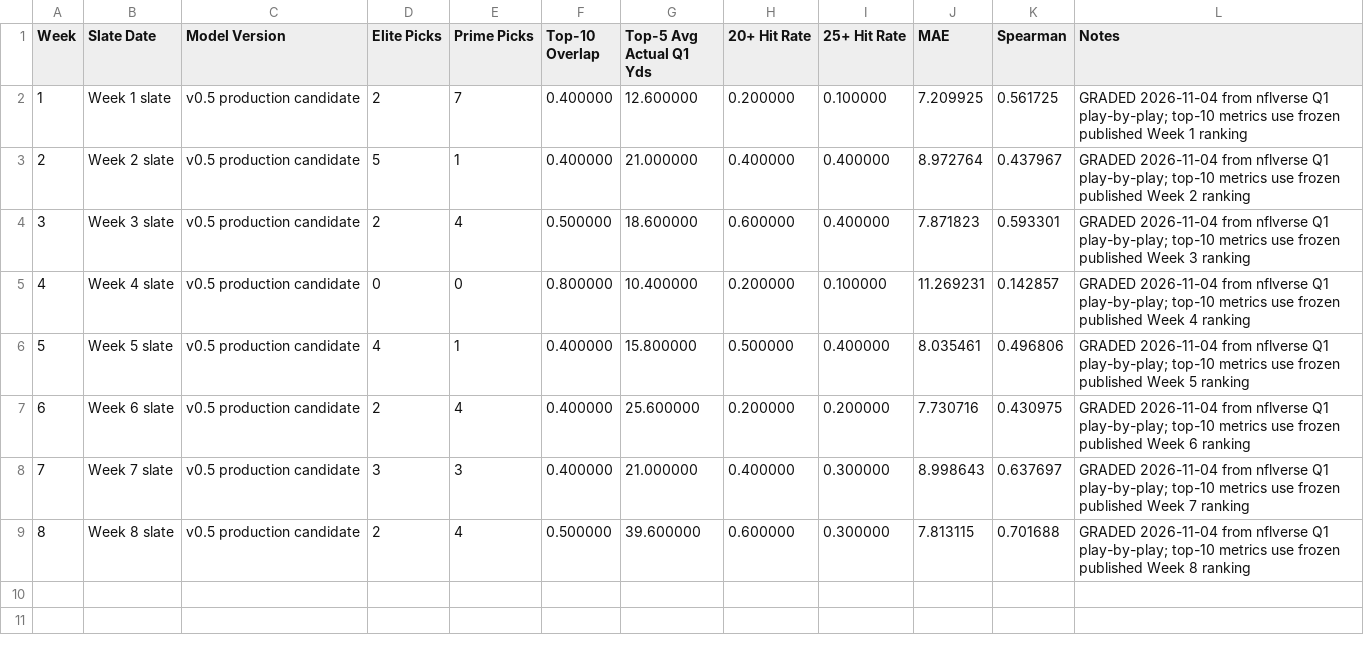
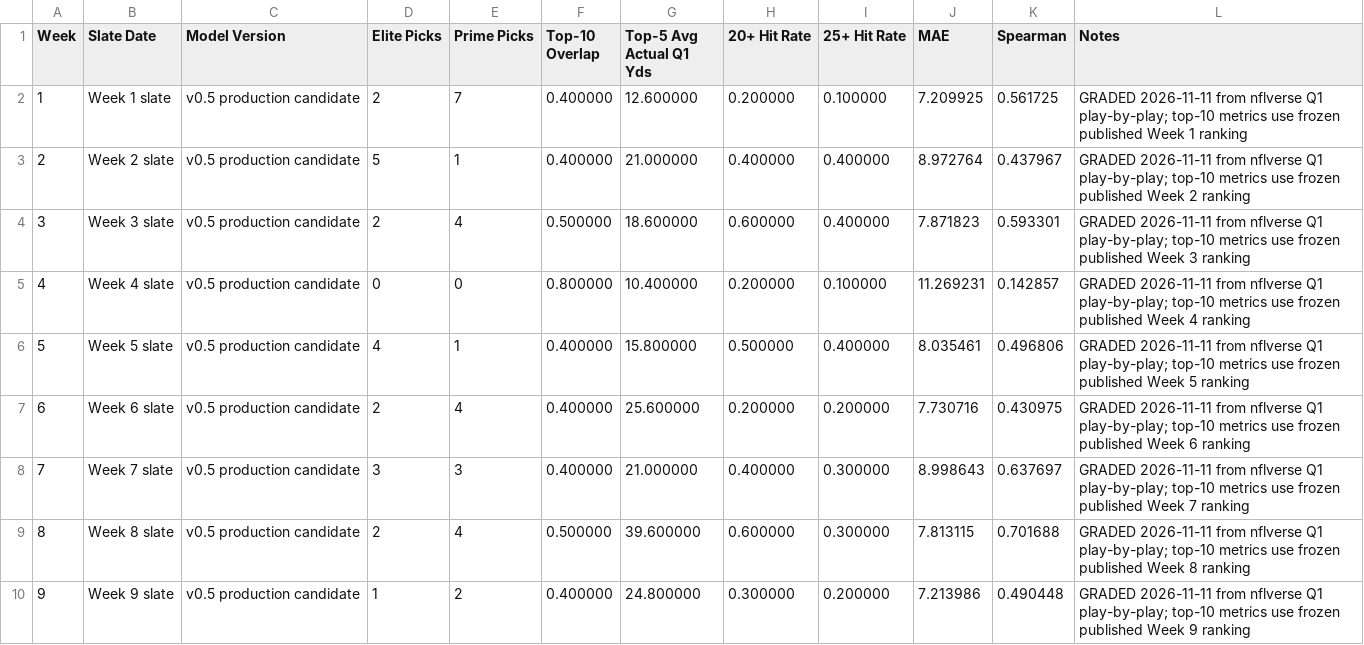
Before and after one commit to davidcantugtr/nfl-Rushing-Stats, a CSV file: data/live/model_accuracy_2026.csv, drawn as a sheet.

```diff
--- a/data/live/model_accuracy_2026.csv
+++ b/data/live/model_accuracy_2026.csv
@@ -1,9 +1,10 @@
 Week,Slate Date,Model Version,Elite Picks,Prime Picks,Top-10 Overlap,Top-5 Avg Actual Q1 Yds,20+ Hit Rate,25+ Hit Rate,MAE,Spearman,Notes
-1,Week 1 slate,v0.5 production candidate,2,7,0.400000,12.600000,0.200000,0.100000,7.209925,0.561725,GRADED 2026-11-04 from nflverse Q1 play-by-play; top-10 metrics use frozen published Week 1 ranking
-2,Week 2 slate,v0.5 production candidate,5,1,0.400000,21.000000,0.400000,0.400000,8.972764,0.437967,GRADED 2026-11-04 from nflverse Q1 play-by-play; top-10 metrics use frozen published Week 2 ranking
-3,Week 3 slate,v0.5 production candidate,2,4,0.500000,18.600000,0.600000,0.400000,7.871823,0.593301,GRADED 2026-11-04 from nflverse Q1 play-by-play; top-10 metrics use frozen published Week 3 ranking
-4,Week 4 slate,v0.5 production candidate,0,0,0.800000,10.400000,0.200000,0.100000,11.269231,0.142857,GRADED 2026-11-04 from nflverse Q1 play-by-play; top-10 metrics use frozen published Week 4 ranking
-5,Week 5 slate,v0.5 production candidate,4,1,0.400000,15.800000,0.500000,0.400000,8.035461,0.496806,GRADED 2026-11-04 from nflverse Q1 play-by-play; top-10 metrics use frozen published Week 5 ranking
-6,Week 6 slate,v0.5 production candidate,2,4,0.400000,25.600000,0.200000,0.200000,7.730716,0.430975,GRADED 2026-11-04 from nflverse Q1 play-by-play; top-10 metrics use frozen published Week 6 ranking
-7,Week 7 slate,v0.5 production candidate,3,3,0.400000,21.000000,0.400000,0.300000,8.998643,0.637697,GRADED 2026-11-04 from nflverse Q1 play-by-play; top-10 metrics use frozen published Week 7 ranking
-8,Week 8 slate,v0.5 production candidate,2,4,0.500000,39.600000,0.600000,0.300000,7.813115,0.701688,GRADED 2026-11-04 from nflverse Q1 play-by-play; top-10 metrics use frozen published Week 8 ranking
+1,Week 1 slate,v0.5 production candidate,2,7,0.400000,12.600000,0.200000,0.100000,7.209925,0.561725,GRADED 2026-11-11 from nflverse Q1 play-by-play; top-10 metrics use frozen published Week 1 ranking
+2,Week 2 slate,v0.5 production candidate,5,1,0.400000,21.000000,0.400000,0.400000,8.972764,0.437967,GRADED 2026-11-11 from nflverse Q1 play-by-play; top-10 metrics use frozen published Week 2 ranking
+3,Week 3 slate,v0.5 production candidate,2,4,0.500000,18.600000,0.600000,0.400000,7.871823,0.593301,GRADED 2026-11-11 from nflverse Q1 play-by-play; top-10 metrics use frozen published Week 3 ranking
+4,Week 4 slate,v0.5 production candidate,0,0,0.800000,10.400000,0.200000,0.100000,11.269231,0.142857,GRADED 2026-11-11 from nflverse Q1 play-by-play; top-10 metrics use frozen published Week 4 ranking
+5,Week 5 slate,v0.5 production candidate,4,1,0.400000,15.800000,0.500000,0.400000,8.035461,0.496806,GRADED 2026-11-11 from nflverse Q1 play-by-play; top-10 metrics use frozen published Week 5 ranking
+6,Week 6 slate,v0.5 production candidate,2,4,0.400000,25.600000,0.200000,0.200000,7.730716,0.430975,GRADED 2026-11-11 from nflverse Q1 play-by-play; top-10 metrics use frozen published Week 6 ranking
+7,Week 7 slate,v0.5 production candidate,3,3,0.400000,21.000000,0.400000,0.300000,8.998643,0.637697,GRADED 2026-11-11 from nflverse Q1 play-by-play; top-10 metrics use frozen published Week 7 ranking
+8,Week 8 slate,v0.5 production candidate,2,4,0.500000,39.600000,0.600000,0.300000,7.813115,0.701688,GRADED 2026-11-11 from nflverse Q1 play-by-play; top-10 metrics use frozen published Week 8 ranking
+9,Week 9 slate,v0.5 production candidate,1,2,0.400000,24.800000,0.300000,0.200000,7.213986,0.490448,GRADED 2026-11-11 from nflverse Q1 play-by-play; top-10 metrics use frozen published Week 9 ranking
```
Also changed, not shown: data/live/current_week_model.csv, data/live/defensive_freshness.csv, 16 other files.
